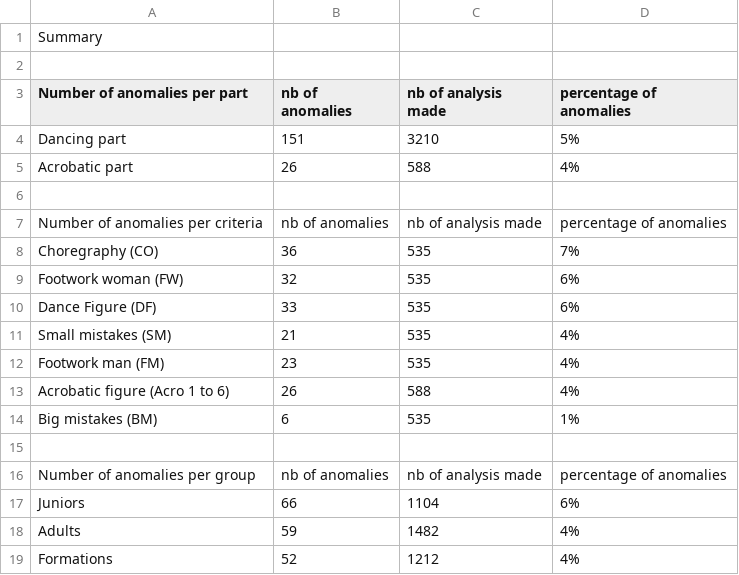
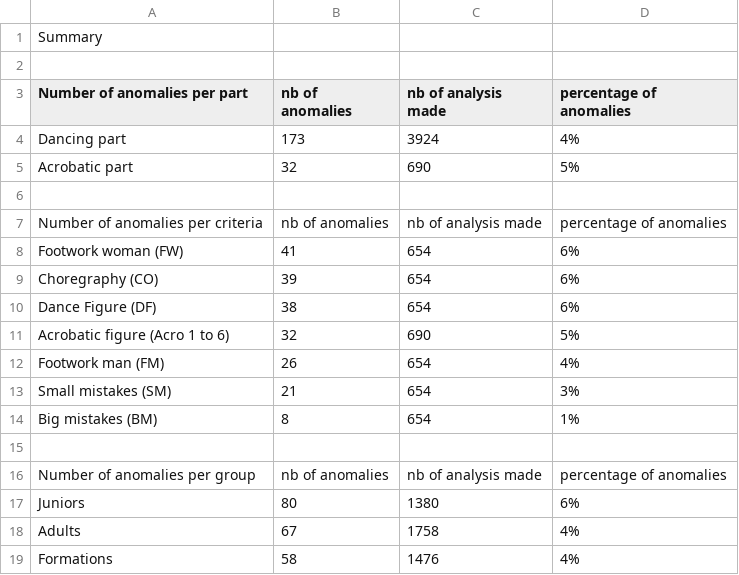
Before and after one commit to Swiss-Rock-n-Roll-Confederation/judgment-anomaly-analyzer, a CSV file: output/csv/2026/2026-overall_summary.csv, drawn as a sheet.

```diff
--- a/output/csv/2026/2026-overall_summary.csv
+++ b/output/csv/2026/2026-overall_summary.csv
@@ -3,17 +3,17 @@ Summary
 Number of anomalies per part,nb of anomalies, nb of analysis made,percentage of anomalies
-Dancing part,151,3210,5%
-Acrobatic part,26,588,4%
+Dancing part,173,3924,4%
+Acrobatic part,32,690,5%
 
 Number of anomalies per criteria,nb of anomalies, nb of analysis made,percentage of anomalies
-Choregraphy (CO),36,535,7%
-Footwork woman (FW),32,535,6%
-Dance Figure (DF),33,535,6%
-Small mistakes (SM),21,535,4%
-Footwork man (FM),23,535,4%
-Acrobatic figure (Acro 1 to 6),26,588,4%
-Big mistakes (BM),6,535,1%
+Footwork woman (FW),41,654,6%
+Choregraphy (CO),39,654,6%
+Dance Figure (DF),38,654,6%
+Acrobatic figure (Acro 1 to 6),32,690,5%
+Footwork man (FM),26,654,4%
+Small mistakes (SM),21,654,3%
+Big mistakes (BM),8,654,1%
 
 Number of anomalies per group,nb of anomalies, nb of analysis made,percentage of anomalies
-Juniors,66,1104,6%
-Adults,59,1482,4%
-Formations,52,1212,4%
+Juniors,80,1380,6%
+Adults,67,1758,4%
+Formations,58,1476,4%
```
Also changed, not shown: 11 other files.
